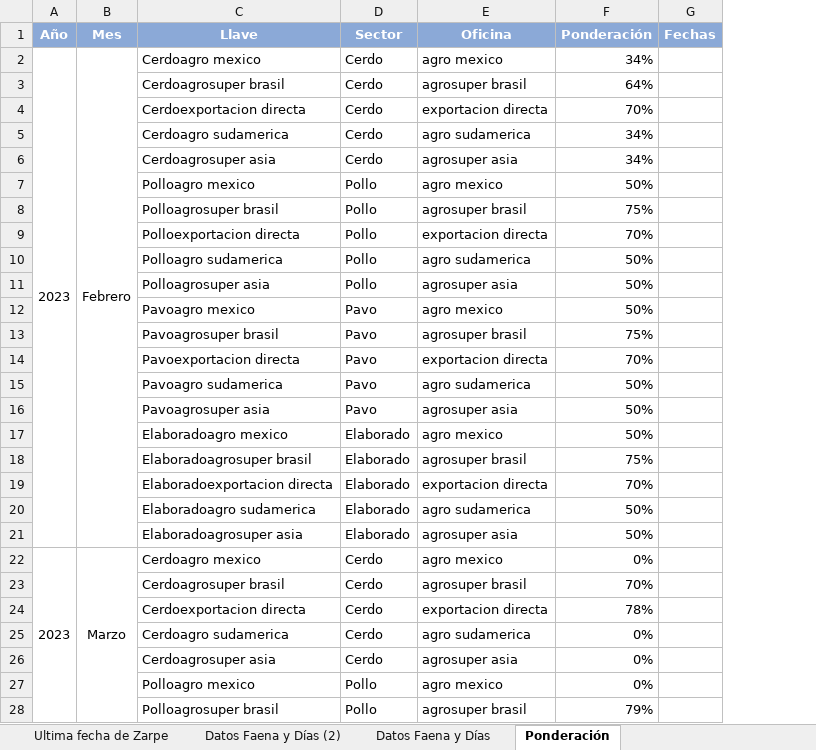
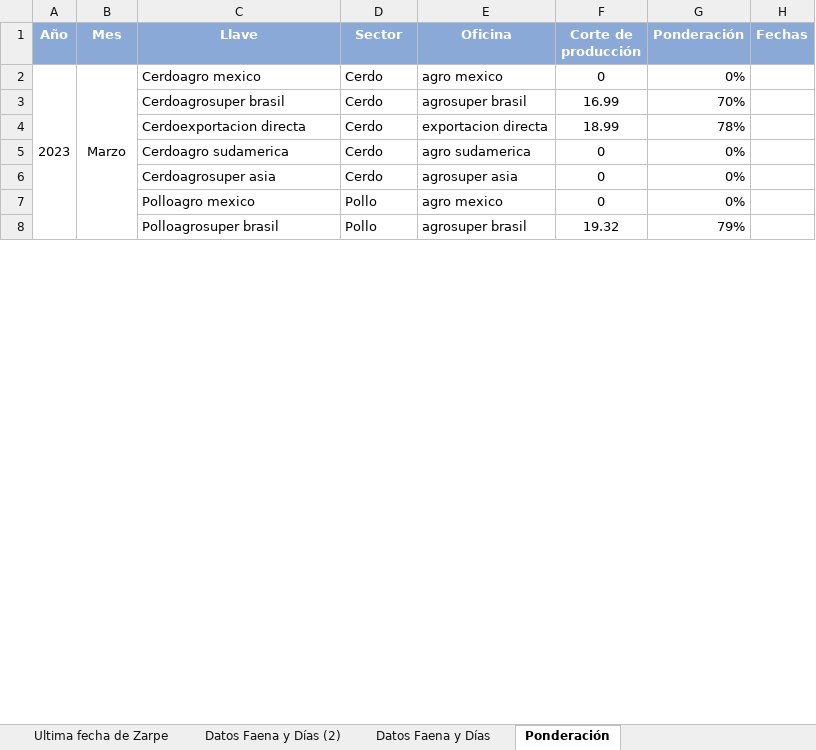
Before and after one commit to tiarasilva/plan-irrestricto-Agrosuper, an Excel workbook: Colaboraciones plan de ventas/Fechas de zarpe - Logística.xlsx, sheet Ponderación, drawn as a sheet; only a part is shown; values as stored, in another font and other column widths than the file's, no borders; removed rows and columns are numbered as before the commit, all else as after; the diff covers the shown part only; the diff names each change by its address in the sheet, - before the commit and + after, or states it on an @@ line.

```diff
--- a/Colaboraciones plan de ventas/Fechas de zarpe - Logística.xlsx (sheet Ponderación)
+++ b/Colaboraciones plan de ventas/Fechas de zarpe - Logística.xlsx (sheet Ponderación)
+column F (Corte de producción), rows 2-8: 0 | 16.99 | 18.99 | 0 | 0 | 0 | 19.32
-row 2: 2023 | Febrero | Cerdoagro mexico | Cerdo | agro mexico | 34%
-row 3:  |  | Cerdoagrosuper brasil | Cerdo | agrosuper brasil | 64%
-row 4:  |  | Cerdoexportacion directa | Cerdo | exportacion directa | 70%
-row 5:  |  | Cerdoagro sudamerica | Cerdo | agro sudamerica | 34%
-row 6:  |  | Cerdoagrosuper asia | Cerdo | agrosuper asia | 34%
-row 7:  |  | Polloagro mexico | Pollo | agro mexico | 50%
-row 8:  |  | Polloagrosuper brasil | Pollo | agrosuper brasil | 75%
-row 9:  |  | Polloexportacion directa | Pollo | exportacion directa | 70%
-row 10:  |  | Polloagro sudamerica | Pollo | agro sudamerica | 50%
-row 11:  |  | Polloagrosuper asia | Pollo | agrosuper asia | 50%
-row 12:  |  | Pavoagro mexico | Pavo | agro mexico | 50%
-row 13:  |  | Pavoagrosuper brasil | Pavo | agrosuper brasil | 75%
-row 14:  |  | Pavoexportacion directa | Pavo | exportacion directa | 70%
-row 15:  |  | Pavoagro sudamerica | Pavo | agro sudamerica | 50%
-row 16:  |  | Pavoagrosuper asia | Pavo | agrosuper asia | 50%
-row 17:  |  | Elaboradoagro mexico | Elaborado | agro mexico | 50%
-row 18:  |  | Elaboradoagrosuper brasil | Elaborado | agrosuper brasil | 75%
-row 19:  |  | Elaboradoexportacion directa | Elaborado | exportacion directa | 70%
-row 20:  |  | Elaboradoagro sudamerica | Elaborado | agro sudamerica | 50%
-row 21:  |  | Elaboradoagrosuper asia | Elaborado | agrosuper asia | 50%
```
Also changed, not shown: 21 added rows and 1 removed row elsewhere in this sheet, sheet Datos Faena y Días, Colaboraciones plan de ventas/parametros.xlsx, 6 other files.
